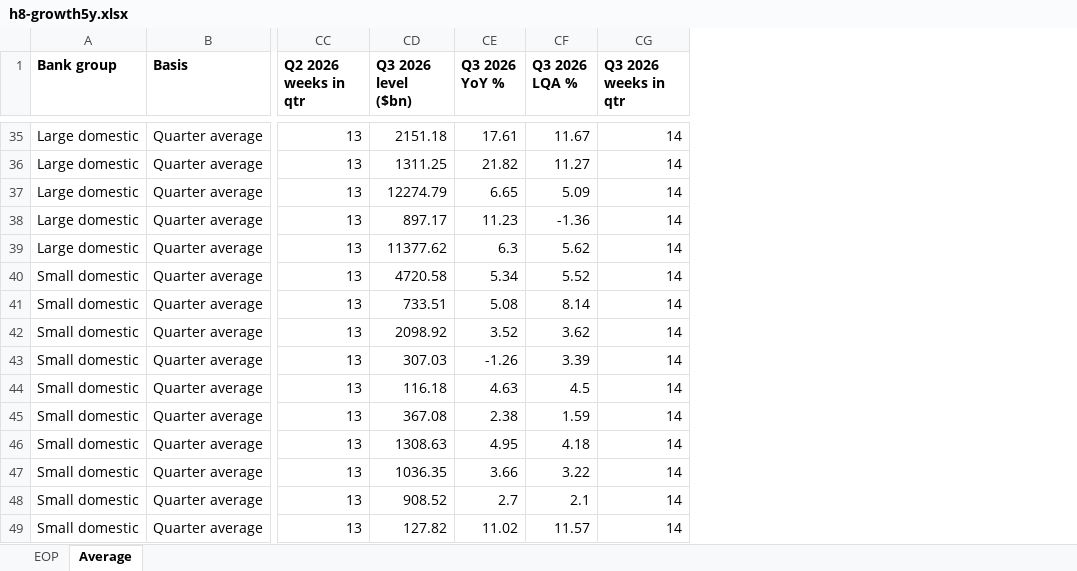
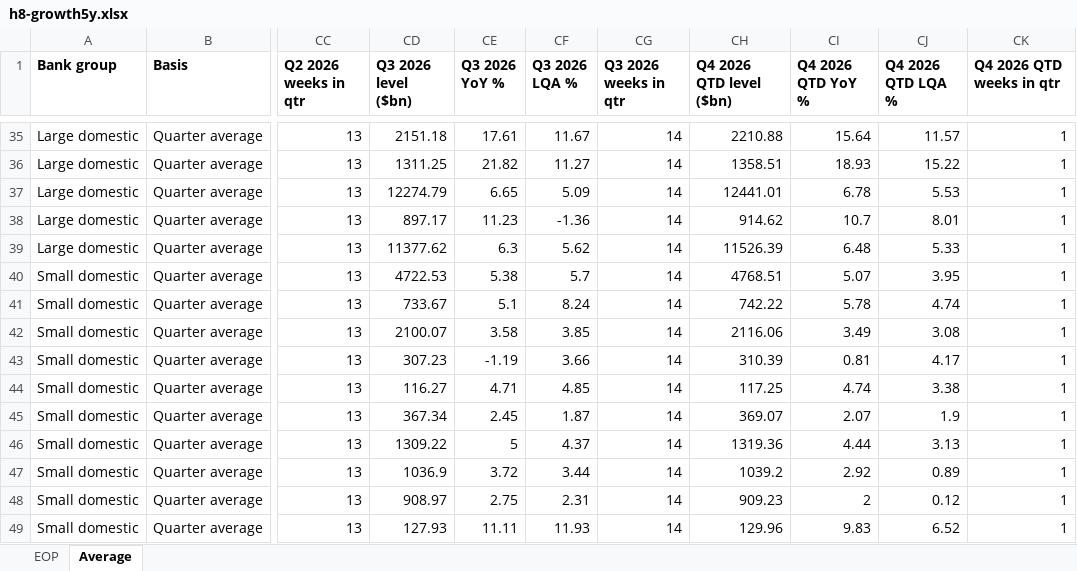
Before and after one commit to ehines12/research-hub, an Excel workbook: data/h8-growth5y.xlsx, sheet Average, drawn as a sheet; only a part is shown, gaps mark what is left out; values as stored, in another font and other column widths than the file's, no borders; the diff covers the shown part only; the diff names each change by its address in the sheet, - before the commit and + after, or states it on an @@ line.

```diff
--- a/data/h8-growth5y.xlsx (sheet Average)
+++ b/data/h8-growth5y.xlsx (sheet Average)
+column CH (Q4 2026 QTD level ($bn)), rows 35-49: 2210.88 | 1358.51 | 12441.01 | 914.62 | 11526.39 | 4768.51 | 742.22 | 2116.06 | 310.39 | 117.25 | 369.07 | 1319.36 | 1039.2 | 909.23 | 129.96
+column CI (Q4 2026 QTD YoY %), rows 35-49: 15.64 | 18.93 | 6.78 | 10.7 | 6.48 | 5.07 | 5.78 | 3.49 | 0.81 | 4.74 | 2.07 | 4.44 | 2.92 | 2 | 9.83
+column CJ (Q4 2026 QTD LQA %), rows 35-49: 11.57 | 15.22 | 5.53 | 8.01 | 5.33 | 3.95 | 4.74 | 3.08 | 4.17 | 3.38 | 1.9 | 3.13 | 0.89 | 0.12 | 6.52
+column CK (Q4 2026 QTD weeks in qtr), rows 35-49: all 1
-CD40 (Q3 2026 level ($bn)): 4720.58
+CD40 (Q3 2026 level ($bn)): 4722.53
-CE40 (Q3 2026 YoY %): 5.34
+CE40 (Q3 2026 YoY %): 5.38
-CF40 (Q3 2026 LQA %): 5.52
+CF40 (Q3 2026 LQA %): 5.7
-CD41 (Q3 2026 level ($bn)): 733.51
+CD41 (Q3 2026 level ($bn)): 733.67
-CE41 (Q3 2026 YoY %): 5.08
+CE41 (Q3 2026 YoY %): 5.1
-CF41 (Q3 2026 LQA %): 8.14
+CF41 (Q3 2026 LQA %): 8.24
-CD42 (Q3 2026 level ($bn)): 2098.92
+CD42 (Q3 2026 level ($bn)): 2100.07
-CE42 (Q3 2026 YoY %): 3.52
+CE42 (Q3 2026 YoY %): 3.58
-CF42 (Q3 2026 LQA %): 3.62
+CF42 (Q3 2026 LQA %): 3.85
-CD43 (Q3 2026 level ($bn)): 307.03
+CD43 (Q3 2026 level ($bn)): 307.23
-CE43 (Q3 2026 YoY %): -1.26
+CE43 (Q3 2026 YoY %): -1.19
-CF43 (Q3 2026 LQA %): 3.39
+CF43 (Q3 2026 LQA %): 3.66
-CD44 (Q3 2026 level ($bn)): 116.18
+CD44 (Q3 2026 level ($bn)): 116.27
-CE44 (Q3 2026 YoY %): 4.63
+CE44 (Q3 2026 YoY %): 4.71
-CF44 (Q3 2026 LQA %): 4.5
+CF44 (Q3 2026 LQA %): 4.85
-CD45 (Q3 2026 level ($bn)): 367.08
+CD45 (Q3 2026 level ($bn)): 367.34
-CE45 (Q3 2026 YoY %): 2.38
+CE45 (Q3 2026 YoY %): 2.45
-CF45 (Q3 2026 LQA %): 1.59
+CF45 (Q3 2026 LQA %): 1.87
-CD46 (Q3 2026 level ($bn)): 1308.63
+CD46 (Q3 2026 level ($bn)): 1309.22
-CE46 (Q3 2026 YoY %): 4.95
+CE46 (Q3 2026 YoY %): 5
-CF46 (Q3 2026 LQA %): 4.18
+CF46 (Q3 2026 LQA %): 4.37
-CD47 (Q3 2026 level ($bn)): 1036.35
+CD47 (Q3 2026 level ($bn)): 1036.9
-CE47 (Q3 2026 YoY %): 3.66
+CE47 (Q3 2026 YoY %): 3.72
-CF47 (Q3 2026 LQA %): 3.22
+CF47 (Q3 2026 LQA %): 3.44
-CD48 (Q3 2026 level ($bn)): 908.52
+CD48 (Q3 2026 level ($bn)): 908.97
-CE48 (Q3 2026 YoY %): 2.7
+CE48 (Q3 2026 YoY %): 2.75
-CF48 (Q3 2026 LQA %): 2.1
+CF48 (Q3 2026 LQA %): 2.31
-CD49 (Q3 2026 level ($bn)): 127.82
+CD49 (Q3 2026 level ($bn)): 127.93
-CE49 (Q3 2026 YoY %): 11.02
+CE49 (Q3 2026 YoY %): 11.11
-CF49 (Q3 2026 LQA %): 11.57
+CF49 (Q3 2026 LQA %): 11.93
```
Also changed, not shown: 73 edited cells elsewhere in this sheet, sheet EOP, data/h8-quarterly.xlsx, 11 other files.
